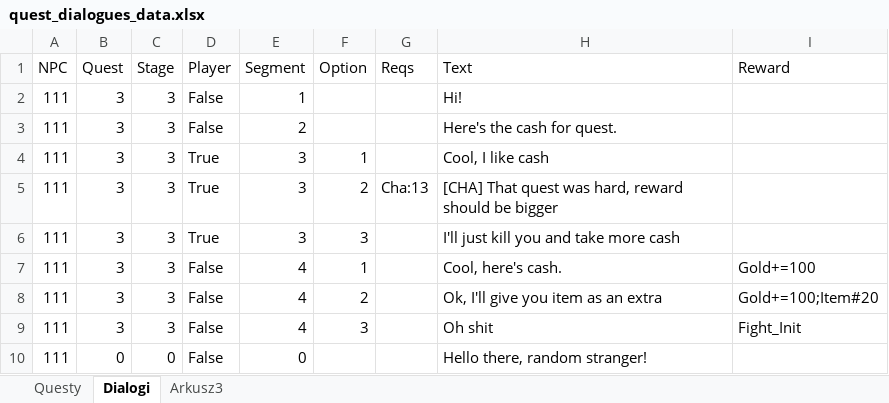
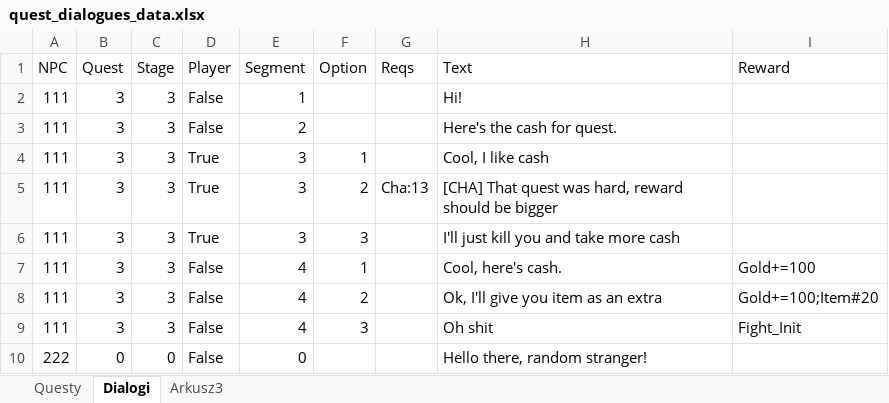
Before and after one commit to CichonJakub/RPG_game, an Excel workbook: data/quest_dialogues_data.xlsx, sheet Dialogi, drawn as a sheet; values as stored, in another font and other column widths than the file's, no borders; the diff names each change by its address in the sheet, - before the commit and + after, or states it on an @@ line.

```diff
--- a/data/quest_dialogues_data.xlsx (sheet Dialogi)
+++ b/data/quest_dialogues_data.xlsx (sheet Dialogi)
-A10 (NPC): 111
+A10 (NPC): 222
```
Also changed, not shown: data/non_player_characters.xlsx, 4 other files.
